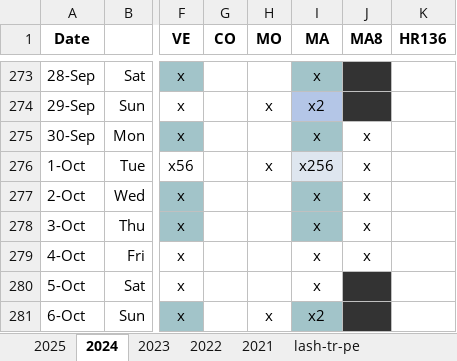
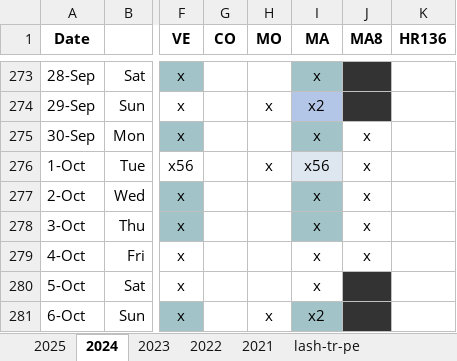
Before and after one commit to AGES-Initiatives/ages-alwb-system, an Excel workbook: net.ages.liturgical.workbench.system/MyWorkFiles/Service Status.xlsx, sheet 2024, drawn as a sheet; only a part is shown, gaps mark what is left out; values as stored, in another font and other column widths than the file's, no borders; the diff names each change by its address in the sheet, - before the commit and + after, or states it on an @@ line.

```diff
--- a/net.ages.liturgical.workbench.system/MyWorkFiles/Service Status.xlsx (sheet 2024)
+++ b/net.ages.liturgical.workbench.system/MyWorkFiles/Service Status.xlsx (sheet 2024)
-I276 (MA): x256
+I276 (MA): x56
```
Also changed, not shown: 1 other file.
